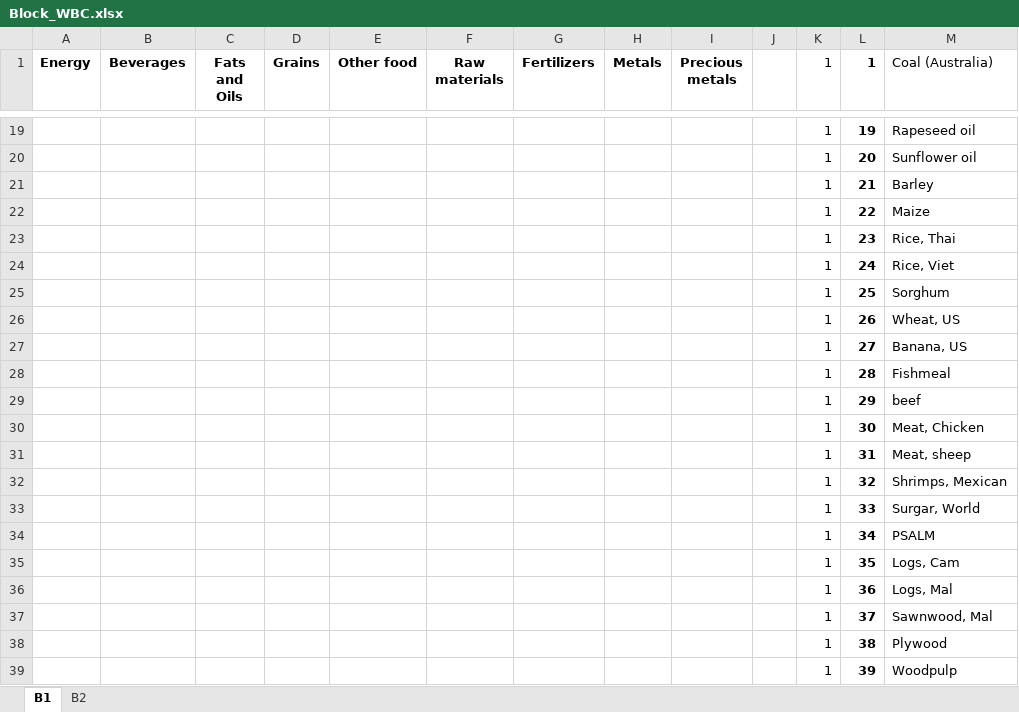
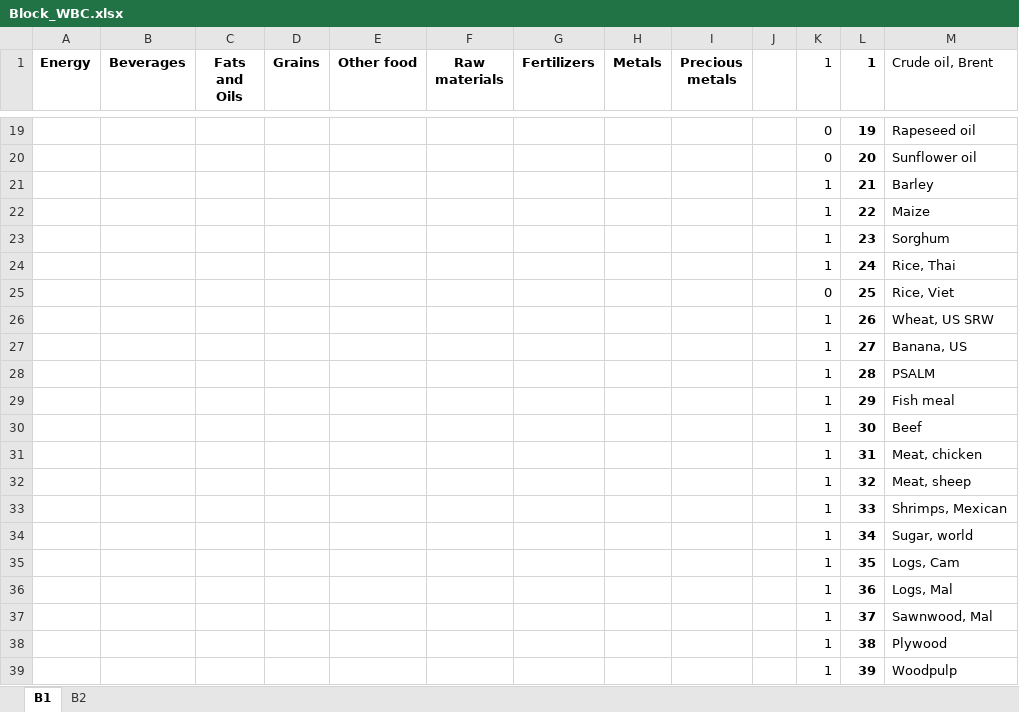
Before and after one commit to sigvekb/dynamic-factor, an Excel workbook: Block_WBC.xlsx, sheet B1, drawn as a sheet; only a part is shown, gaps mark what is left out; values as stored, in another font and other column widths than the file's, no borders; conditional formats not drawn; removed rows and columns are numbered as before the commit, all else as after; the diff covers the shown part only; the diff names each change by its address in the sheet, - before the commit and + after, or states it on an @@ line.

```diff
--- a/Block_WBC.xlsx (sheet B1)
+++ b/Block_WBC.xlsx (sheet B1)
-M1: Coal (Australia)
+M1: Crude oil, Brent
-K19:K20 (1): 1
+K19:K20 (1): 0
-M23 (Crude oil, Brent): Rice, Thai
+M23 (Crude oil, Brent): Sorghum
-M24 (Crude oil, Brent): Rice, Viet
+M24 (Crude oil, Brent): Rice, Thai
-row 25:  |  |  |  |  |  |  |  |  |  | 1 | 25 | Sorghum
+row 25:  |  |  |  |  |  |  |  |  |  | 0 | 25 | Rice, Viet
-M26 (Crude oil, Brent): Wheat, US
+M26 (Crude oil, Brent): Wheat, US SRW
-M28 (Crude oil, Brent): Fishmeal
+M28 (Crude oil, Brent): PSALM
-M29 (Crude oil, Brent): beef
+M29 (Crude oil, Brent): Fish meal
-M30 (Crude oil, Brent): Meat, Chicken
+M30 (Crude oil, Brent): Beef
-M31 (Crude oil, Brent): Meat, sheep
+M31 (Crude oil, Brent): Meat, chicken
-M32 (Crude oil, Brent): Shrimps, Mexican
+M32 (Crude oil, Brent): Meat, sheep
-M33 (Crude oil, Brent): Surgar, World
+M33 (Crude oil, Brent): Shrimps, Mexican
-M34 (Crude oil, Brent): PSALM
+M34 (Crude oil, Brent): Sugar, world
```
Also changed, not shown: 6 added rows, 6 removed rows and 41 edited cells elsewhere in this sheet, formulas that keep their value, WorldBankCommodities.xlsx, 1 other file.
